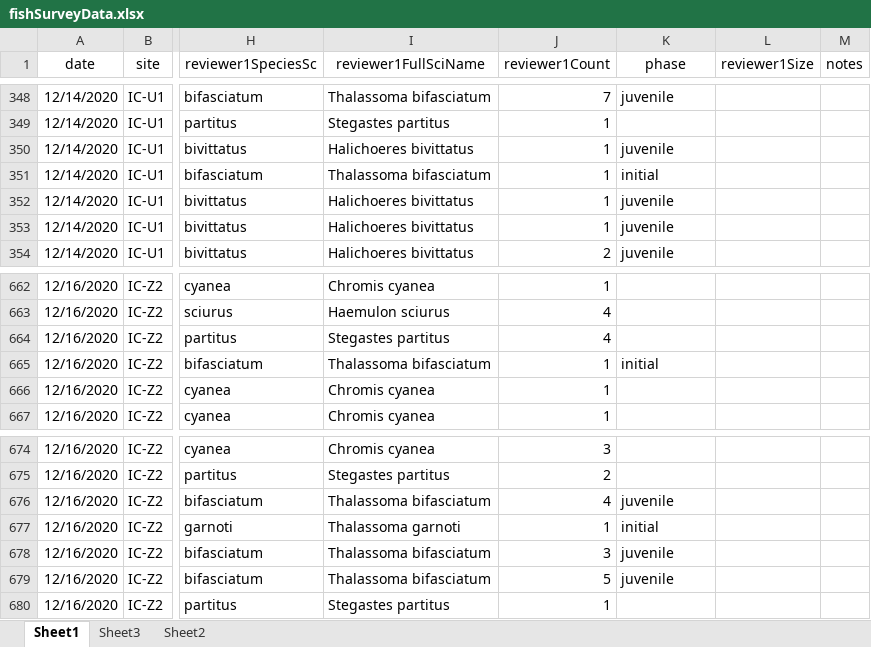
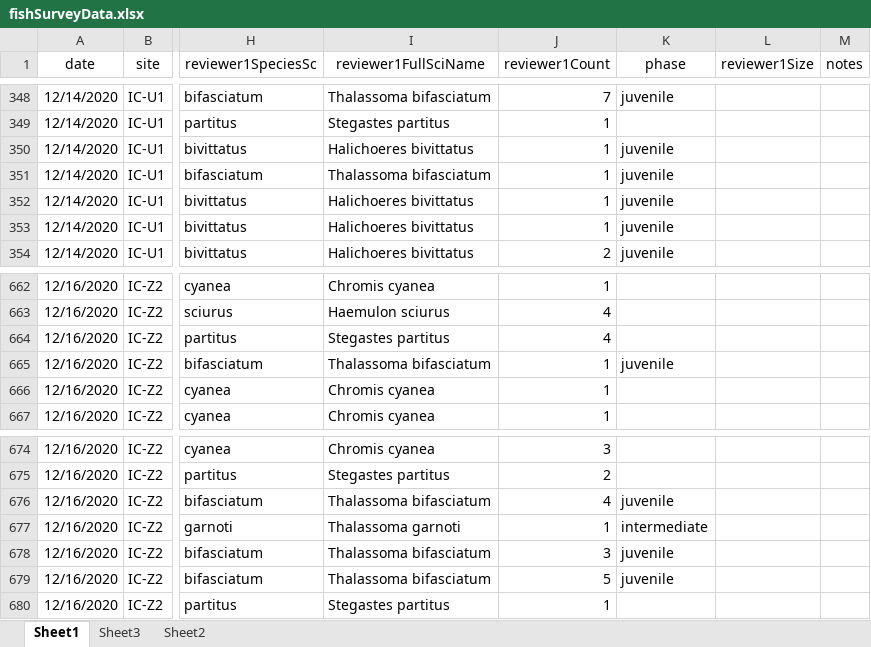
Before and after one commit to icombs2017/photogrammetryNOAA, an Excel workbook: fishSurveys/data/fishSurveyData.xlsx, sheet Sheet1, drawn as a sheet; only a part is shown, gaps mark what is left out; values as stored, in another font and other column widths than the file's, no borders; the diff covers the shown part only; the diff names each change by its address in the sheet, - before the commit and + after, or states it on an @@ line.

```diff
--- a/fishSurveys/data/fishSurveyData.xlsx (sheet Sheet1)
+++ b/fishSurveys/data/fishSurveyData.xlsx (sheet Sheet1)
-K351 (phase): initial
+K351 (phase): juvenile
-K665 (phase): initial
+K665 (phase): juvenile
-K677 (phase): initial
+K677 (phase): intermediate
```
Also changed, not shown: 84 added rows and 13 edited cells elsewhere in this sheet.
